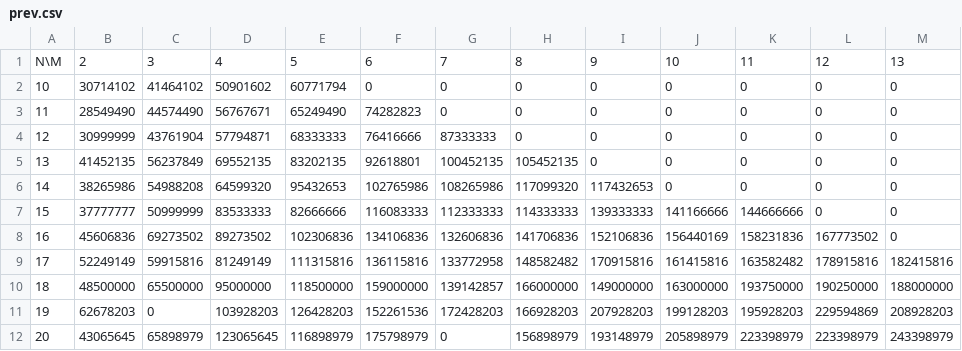
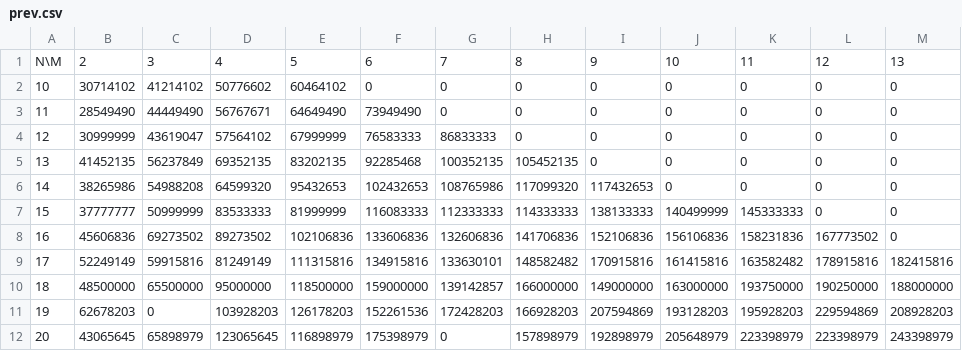
Before and after one commit to blue-jam/ahc030, a CSV file: prev.csv, drawn as a sheet; only a part is shown; the diff names each change by its address in the sheet, - before the commit and + after, or states it on an @@ line.

```diff
--- a/prev.csv
+++ b/prev.csv
-C2: 41464102
+C2: 41214102
-D2: 50901602
+D2: 50776602
-E2: 60771794
+E2: 60464102
-C3: 44574490
+C3: 44449490
-E3: 65249490
+E3: 64649490
-F3: 74282823
+F3: 73949490
-C4: 43761904
+C4: 43619047
-D4: 57794871
+D4: 57564102
-E4: 68333333
+E4: 67999999
-F4: 76416666
+F4: 76583333
-G4: 87333333
+G4: 86833333
-D5: 69552135
+D5: 69352135
-F5: 92618801
+F5: 92285468
-G5: 100452135
+G5: 100352135
-F6: 102765986
+F6: 102432653
-G6: 108265986
+G6: 108765986
-E7: 82666666
+E7: 81999999
-I7: 139333333
+I7: 138133333
-J7: 141166666
+J7: 140499999
-K7: 144666666
+K7: 145333333
-E8: 102306836
+E8: 102106836
-F8: 134106836
+F8: 133606836
-J8: 156440169
+J8: 156106836
-F9: 136115816
+F9: 134915816
-G9: 133772958
+G9: 133630101
-E11: 126428203
+E11: 126178203
-I11: 207928203
+I11: 207594869
-J11: 199128203
+J11: 193128203
-F12: 175798979
+F12: 175398979
-H12: 156898979
+H12: 157898979
-I12: 193148979
+I12: 192898979
-J12: 205898979
+J12: 205648979
```
Also changed, not shown: 1 other file.
